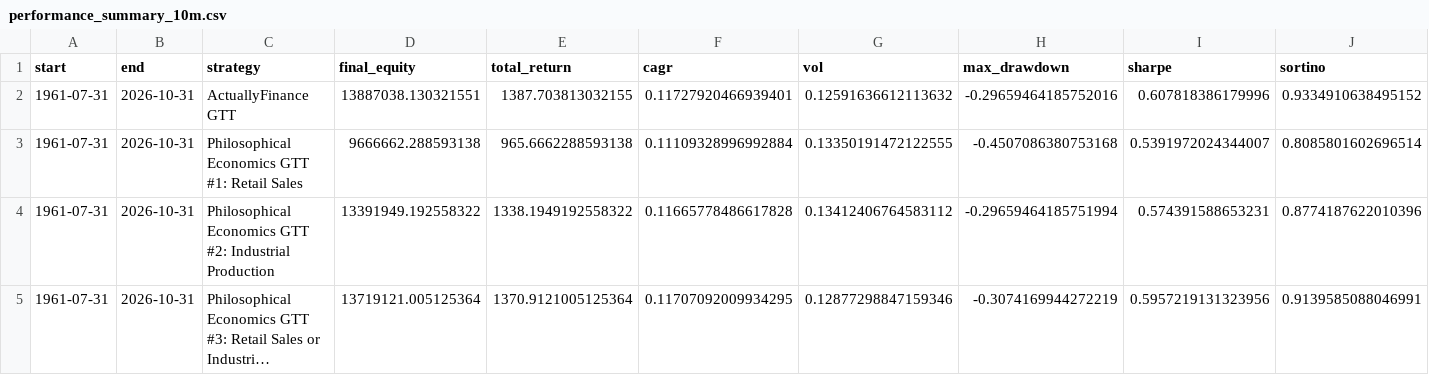
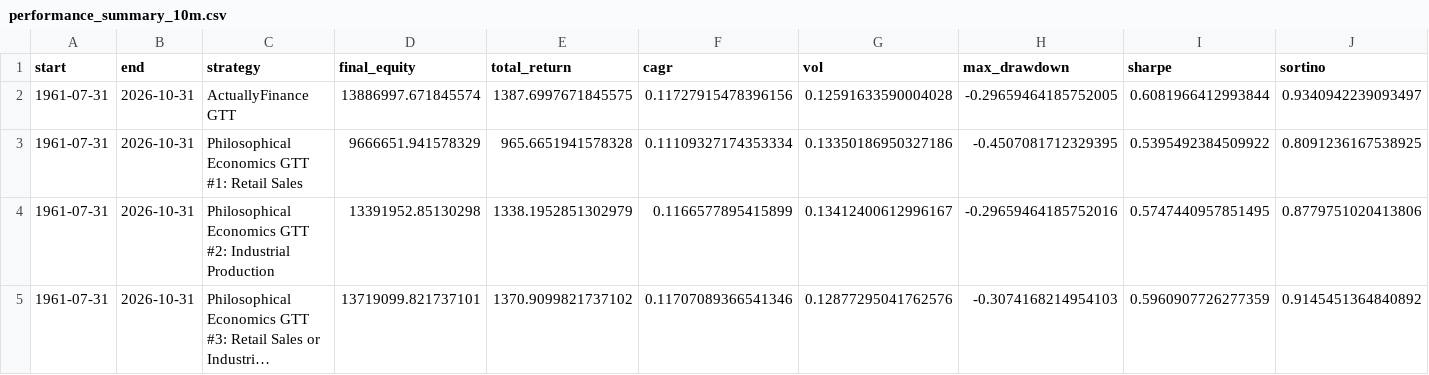
Before and after one commit to actuallyfin/actuallyfinance-site, a CSV file: recession-timing-dashboard/performance_summary_10m.csv, drawn as a sheet; only a part is shown; long unchanged cells end in …; the diff covers the shown part only; the diff names each change by its address in the sheet, - before the commit and + after, or states it on an @@ line.

```diff
--- a/recession-timing-dashboard/performance_summary_10m.csv
+++ b/recession-timing-dashboard/performance_summary_10m.csv
-D2 (final_equity): 13887038.130321551
+D2 (final_equity): 13886997.671845574
-E2 (total_return): 1387.703813032155
+E2 (total_return): 1387.6997671845575
-F2 (cagr): 0.11727920466939401
+F2 (cagr): 0.11727915478396156
-G2 (vol): 0.12591636612113632
+G2 (vol): 0.12591633590004028
-H2 (max_drawdown): -0.29659464185752016
+H2 (max_drawdown): -0.29659464185752005
-I2 (sharpe): 0.607818386179996
+I2 (sharpe): 0.6081966412993844
-J2 (sortino): 0.9334910638495152
+J2 (sortino): 0.9340942239093497
-D3 (final_equity): 9666662.288593138
+D3 (final_equity): 9666651.941578329
-E3 (total_return): 965.6662288593138
+E3 (total_return): 965.6651941578328
-F3 (cagr): 0.11109328996992884
+F3 (cagr): 0.11109327174353334
-G3 (vol): 0.13350191472122555
+G3 (vol): 0.13350186950327186
-H3 (max_drawdown): -0.4507086380753168
+H3 (max_drawdown): -0.4507081712329395
-I3 (sharpe): 0.5391972024344007
+I3 (sharpe): 0.5395492384509922
-J3 (sortino): 0.8085801602696514
+J3 (sortino): 0.8091236167538925
-D4 (final_equity): 13391949.192558322
+D4 (final_equity): 13391952.85130298
-E4 (total_return): 1338.1949192558322
+E4 (total_return): 1338.1952851302979
-F4 (cagr): 0.11665778486617828
+F4 (cagr): 0.1166577895415899
-G4 (vol): 0.13412406764583112
+G4 (vol): 0.13412400612996167
-H4 (max_drawdown): -0.29659464185751994
+H4 (max_drawdown): -0.29659464185752016
-I4 (sharpe): 0.574391588653231
+I4 (sharpe): 0.5747440957851495
-J4 (sortino): 0.8774187622010396
+J4 (sortino): 0.8779751020413806
-D5 (final_equity): 13719121.005125364
+D5 (final_equity): 13719099.821737101
-E5 (total_return): 1370.9121005125364
+E5 (total_return): 1370.9099821737102
-F5 (cagr): 0.11707092009934295
+F5 (cagr): 0.11707089366541346
-G5 (vol): 0.12877298847159346
+G5 (vol): 0.12877295041762576
-H5 (max_drawdown): -0.3074169944272219
+H5 (max_drawdown): -0.3074168214954103
-I5 (sharpe): 0.5957219131323956
+I5 (sharpe): 0.5960907726277359
-J5 (sortino): 0.9139585088046991
+J5 (sortino): 0.9145451364840892
```
Also changed, not shown: 34 edited cells elsewhere in this file, recession-timing-dashboard/monthly_signal.csv, recession-timing-dashboard/monthly_signal_10m.csv, 8 other files.
